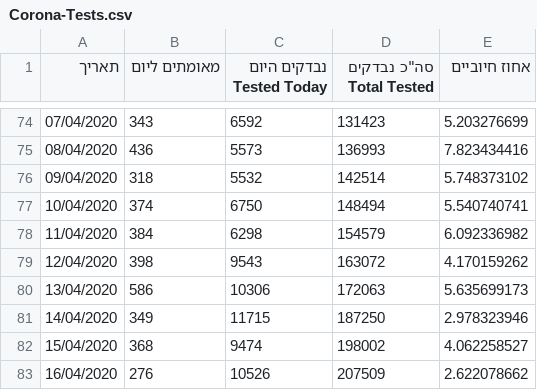
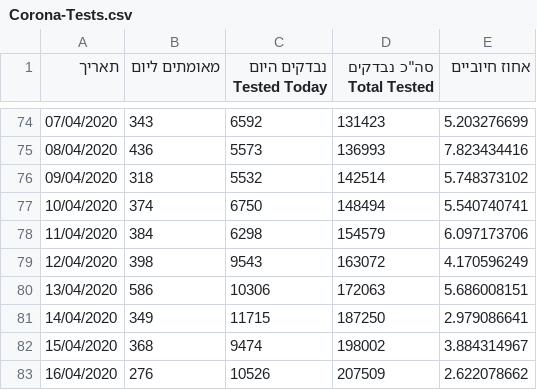
Before and after one commit to idandrd/israel-covid19-data, a CSV file: Corona-Tests.csv, drawn as a sheet; only a part is shown, gaps mark what is left out.

Commit message:
Update Corona-Tests.csv

```diff
--- a/Corona-Tests.csv
+++ b/Corona-Tests.csv
@@ -77,7 +77,7 @@
 10/04/2020,374,6750,148494,5.540740741
-11/04/2020,384,6298,154579,6.092336982
-12/04/2020,398,9543,163072,4.170159262
-13/04/2020,586,10306,172063,5.635699173
-14/04/2020,349,11715,187250,2.978323946
-15/04/2020,368,9474,198002,4.062258527
+11/04/2020,384,6298,154579,6.097173706
+12/04/2020,398,9543,163072,4.170596249
+13/04/2020,586,10306,172063,5.686008151
+14/04/2020,349,11715,187250,2.979086641
+15/04/2020,368,9474,198002,3.884314967
 16/04/2020,276,10526,207509,2.622078662
```
